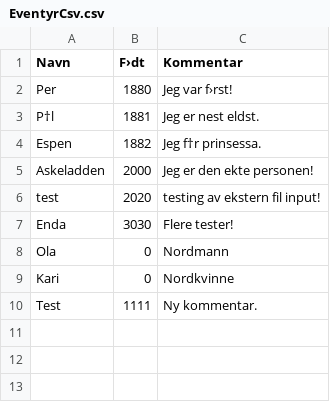
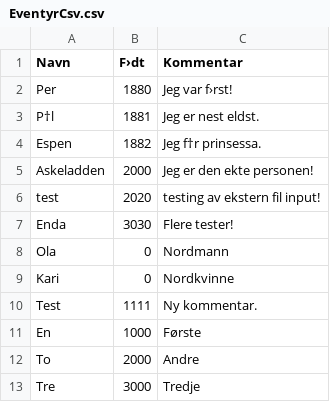
Before and after one commit to andnktal/eventyr, a CSV file: EventyrCsv.csv, drawn as a sheet.

Commit message:
Add git automatic update!

```diff
--- a/EventyrCsv.csv
+++ b/EventyrCsv.csv
@@ -10 +10,4 @@ Kari;0;Nordkvinne
 Test;1111;Ny kommentar.
+En;1000;Første
+To;2000;Andre
+Tre;3000;Tredje
```
